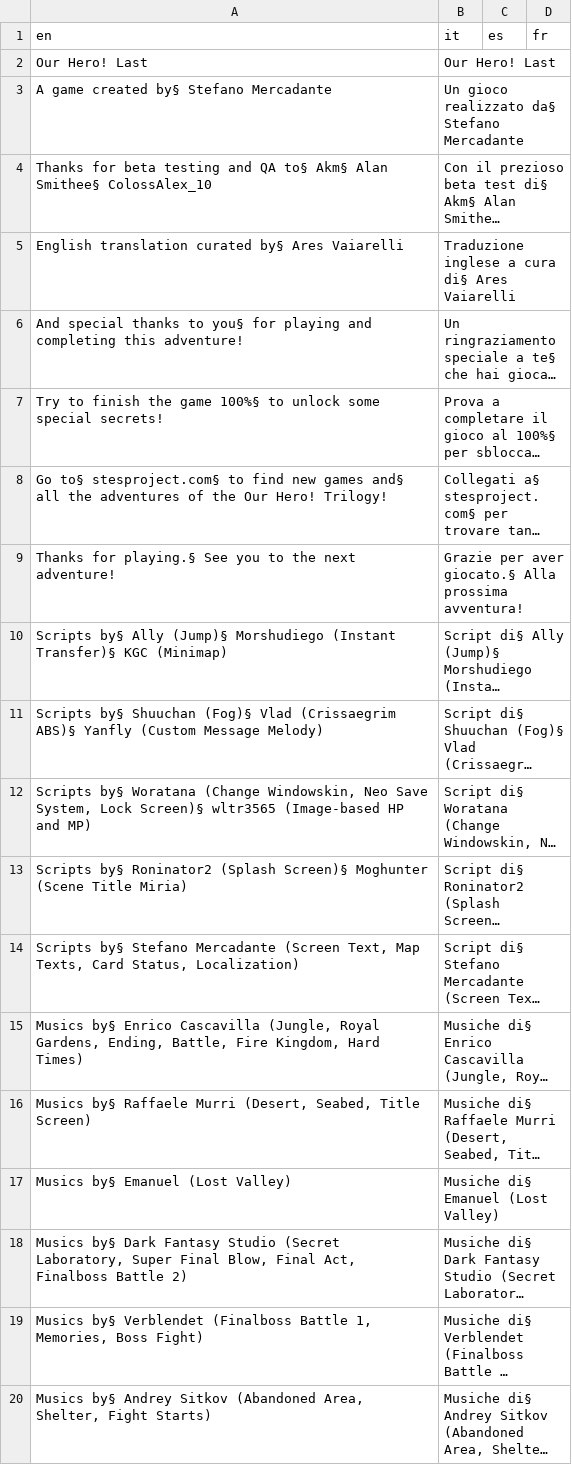
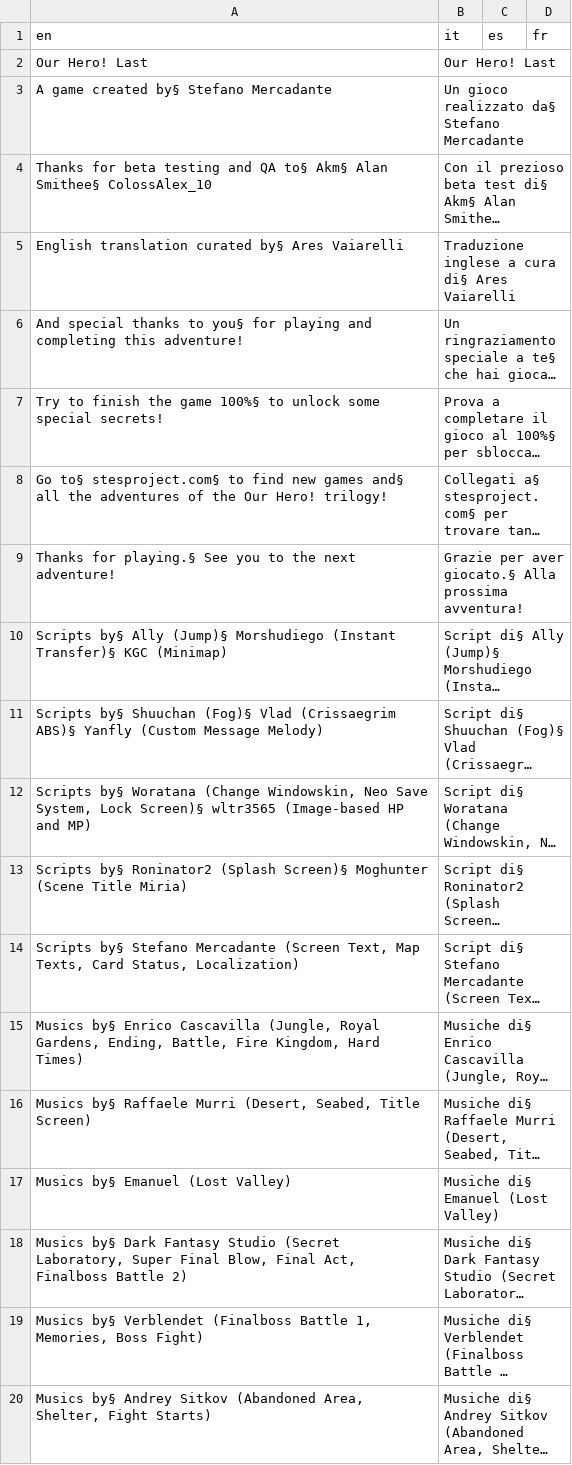
Before and after one commit to stesproject/Locale-oh3, a CSV file: map157.csv, drawn as a sheet; long unchanged cells end in …; the diff names each change by its address in the sheet, - before the commit and + after, or states it on an @@ line.

```diff
--- a/map157.csv
+++ b/map157.csv
-A8 (en): …Our Hero! Trilogy!
+A8 (en): …Our Hero! trilogy!
```
Also changed, not shown: map151.csv, map153.csv, 3 other files.
